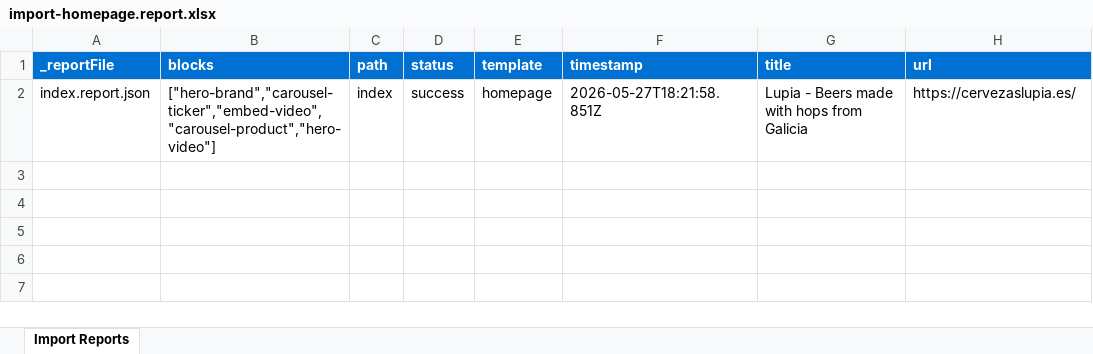
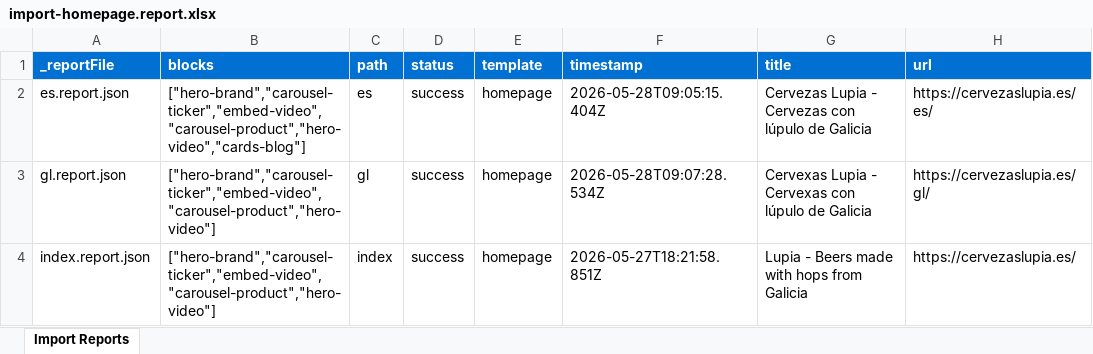
Before and after one commit to adeporra/cervezaslupia, an Excel workbook: tools/importer/reports/import-homepage.report.xlsx, sheet Import Reports, drawn as a sheet; values as stored, in another font and other column widths than the file's, no borders; the diff names each change by its address in the sheet, - before the commit and + after, or states it on an @@ line.

Commit message:
Add hero-brand block, update importer
Automated migration updates generated by Experience Modernization Agent.

Changed files (6):
- blocks/hero-brand/hero-brand.css
- tools/importer/reports/es.report.json
- tools/importer/reports/gl.report.json
- tools/importer/reports/import-homepage.report.xlsx
- tools/importer/urls-homepage-es.txt
- tools/importer/urls-homepage-gl.txt

```diff
--- a/tools/importer/reports/import-homepage.report.xlsx (sheet Import Reports)
+++ b/tools/importer/reports/import-homepage.report.xlsx (sheet Import Reports)
+row 2: es.report.json | ["hero-brand","carousel-ticker","embed-video","carousel-product","hero-video","cards-blog"] | es | success | homepage | 2026-05-28T09:05:15.404Z | Cervezas Lupia - Cervezas con lúpulo de Galicia | https://cervezaslupia.es/es/
+row 3: gl.report.json | ["hero-brand","carousel-ticker","embed-video","carousel-product","hero-video"] | gl | success | homepage | 2026-05-28T09:07:28.534Z | Cervexas Lupia - Cervexas con lúpulo de Galicia | https://cervezaslupia.es/gl/
```
Also changed, not shown: 5 other files.
